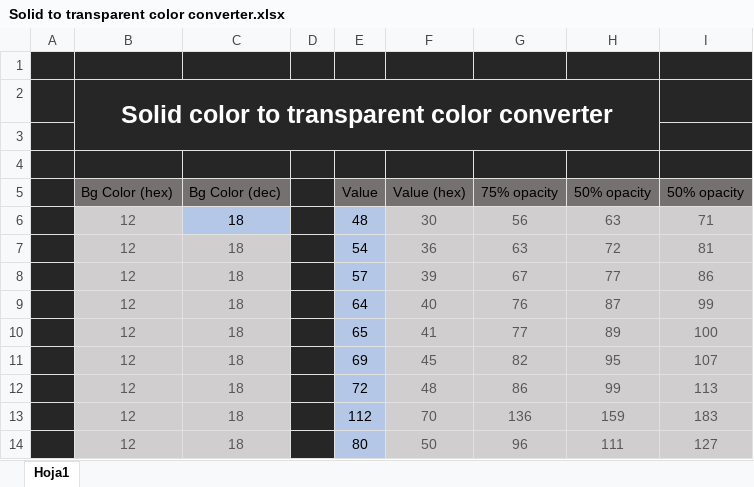
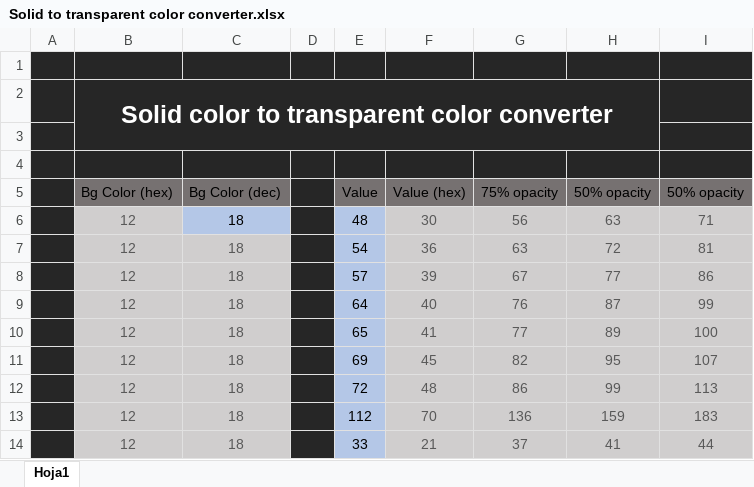
Before and after one commit to marticliment/ElevenClock, an Excel workbook: misc/Solid to transparent color converter.xlsx, sheet Hoja1, drawn as a sheet; values as stored, in another font and other column widths than the file's, no borders; removed rows and columns are numbered as before the commit, all else as after; the diff names each change by its address in the sheet, - before the commit and + after, or states it on an @@ line.

```diff
--- a/misc/Solid to transparent color converter.xlsx (sheet Hoja1)
+++ b/misc/Solid to transparent color converter.xlsx (sheet Hoja1)
-row 14:  | 12 | 18 |  | 80 | 50 | 96 | 111 | 127
+row 14:  | 12 | 18 |  | 33 | 21 | 37 | 41 | 44
```
Also changed, not shown: 2 other files.
